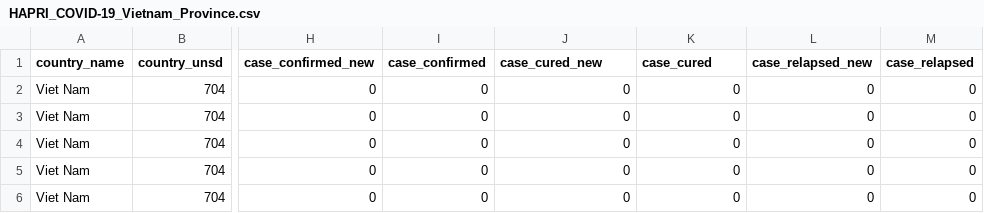
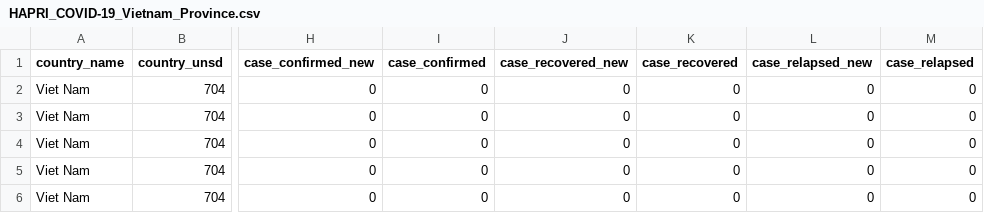
Before and after one commit to HAPRIvn/Open-Access-Data, a CSV file: Data/COVID19/HAPRI_COVID-19_Vietnam_Province.csv, drawn as a sheet; only a part is shown, gaps mark what is left out; the diff names each change by its address in the sheet, - before the commit and + after, or states it on an @@ line.

Commit message:
Update HAPRI_COVID-19_Vietnam_Province.csv
Rename variable: cured to recoverd

```diff
--- a/Data/COVID19/HAPRI_COVID-19_Vietnam_Province.csv
+++ b/Data/COVID19/HAPRI_COVID-19_Vietnam_Province.csv
-J1: case_cured_new
+J1: case_recovered_new
-K1: case_cured
+K1: case_recovered
```
